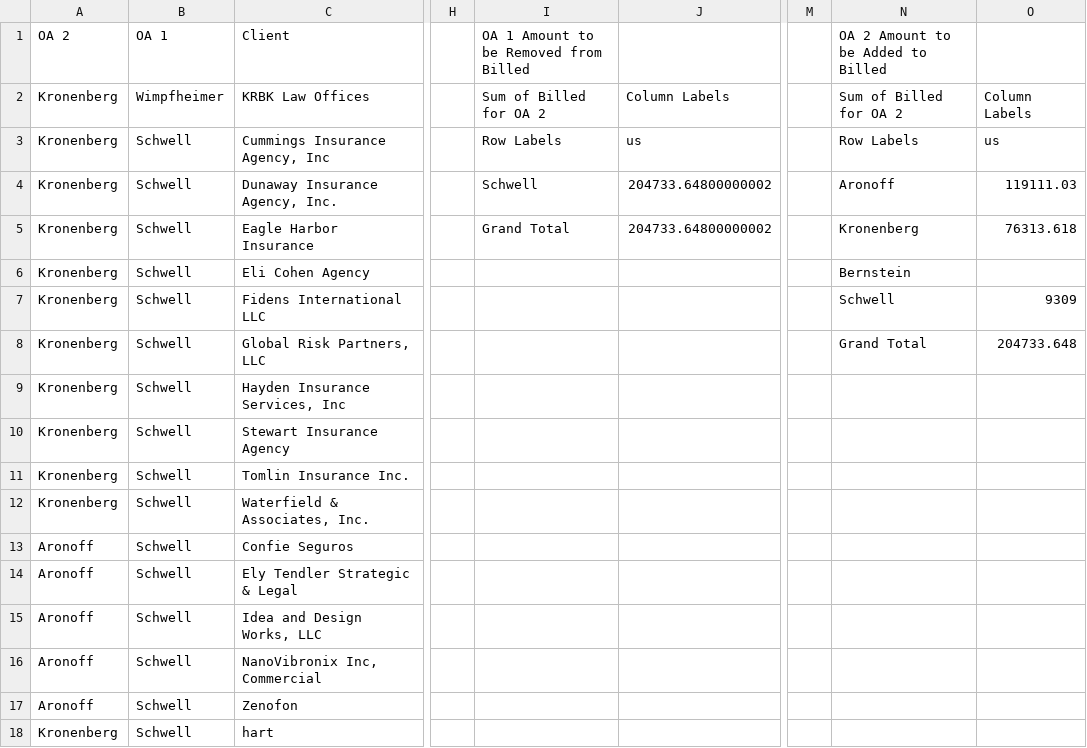
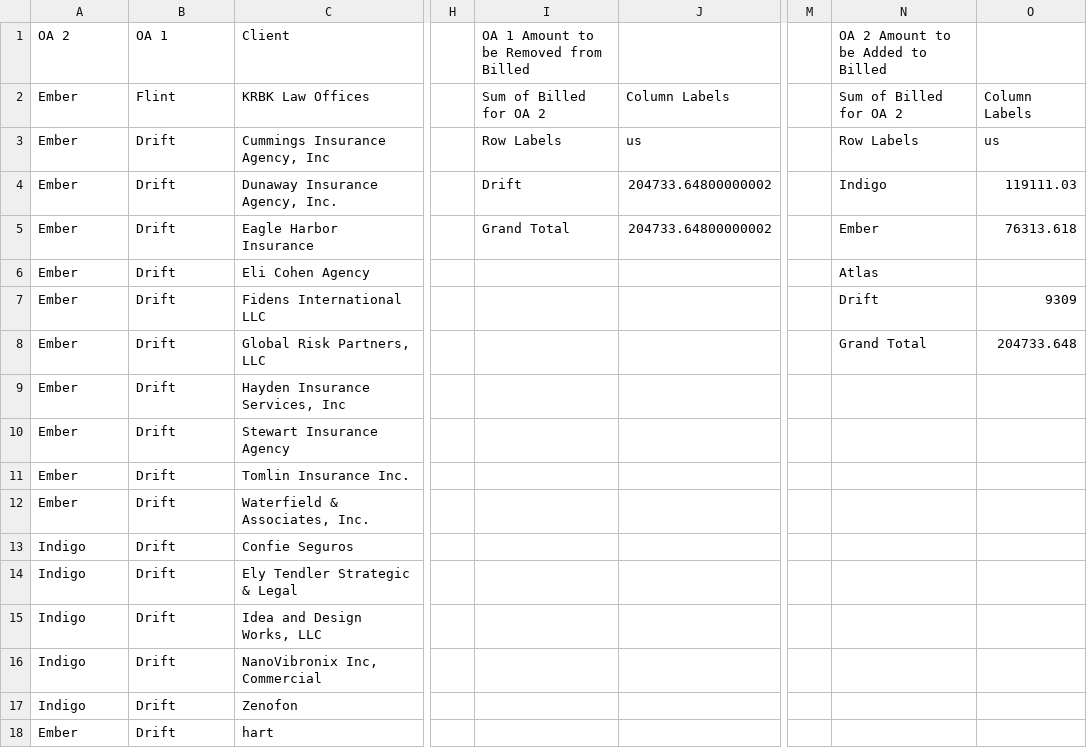
Before and after one commit to mxdavis/flex-reports, a CSV file: docs/reference/Multiple_OA_Breakdown.preview.csv, drawn as a sheet; only a part is shown, gaps mark what is left out; the diff names each change by its address in the sheet, - before the commit and + after, or states it on an @@ line.

```diff
--- a/docs/reference/Multiple_OA_Breakdown.preview.csv
+++ b/docs/reference/Multiple_OA_Breakdown.preview.csv
-A2:A12 (OA 2): Kronenberg
+A2:A12 (OA 2): Ember
-B2 (OA 1): Wimpfheimer
+B2 (OA 1): Flint
-B3:B18 (OA 1): Schwell
+B3:B18 (OA 1): Drift
-I4: Schwell
+I4: Drift
-N4: Aronoff
+N4: Indigo
-N5: Kronenberg
+N5: Ember
-N6: Bernstein
+N6: Atlas
-N7: Schwell
+N7: Drift
-A13:A17 (OA 2): Aronoff
+A13:A17 (OA 2): Indigo
-A18 (OA 2): Kronenberg
+A18 (OA 2): Ember
```
Also changed, not shown: docs/reference/Sheet1.preview.csv, docs/reference/sample-report.formulas.csv, 2 other files.
